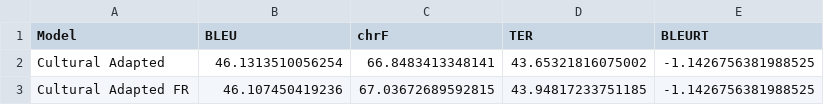
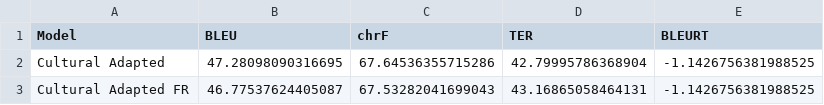
Before and after one commit to bellune/Creole_Approche_hybride, a CSV file: result/MTcreole_test_scores_cultural_vs_adapted.csv, drawn as a sheet.

```diff
--- a/result/MTcreole_test_scores_cultural_vs_adapted.csv
+++ b/result/MTcreole_test_scores_cultural_vs_adapted.csv
@@ -1,3 +1,3 @@
 Model,BLEU,chrF,TER,BLEURT
-Cultural Adapted,46.1313510056254,66.8483413348141,43.65321816075002,-1.1426756381988525
-Cultural Adapted FR,46.107450419236,67.03672689592815,43.94817233751185,-1.1426756381988525
+Cultural Adapted,47.28098090316695,67.64536355715286,42.79995786368904,-1.1426756381988525
+Cultural Adapted FR,46.77537624405087,67.53282041699043,43.16865058464131,-1.1426756381988525
```
Also changed, not shown: result/MTcreole_test_comparison_cultural_vs_adapted.csv, 2 other files.
